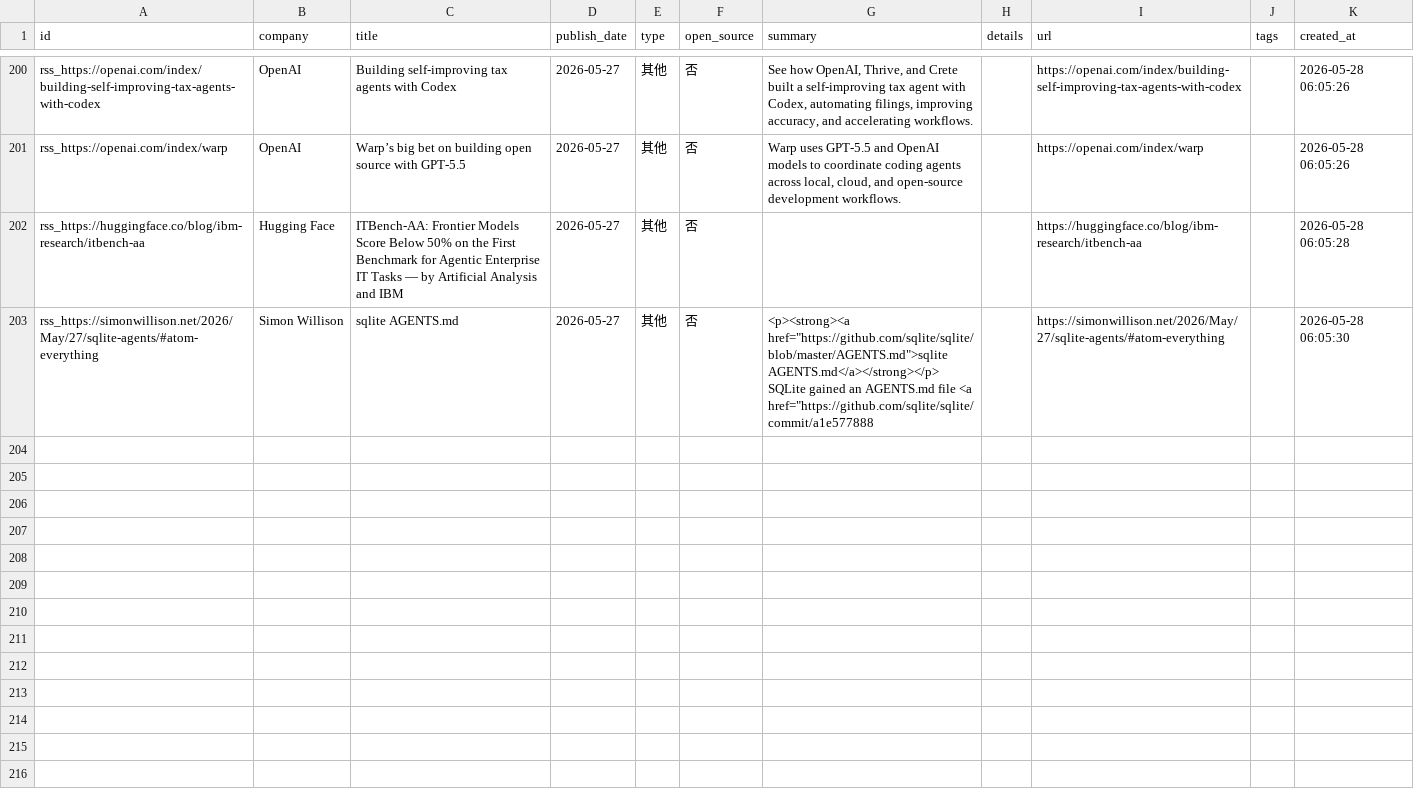
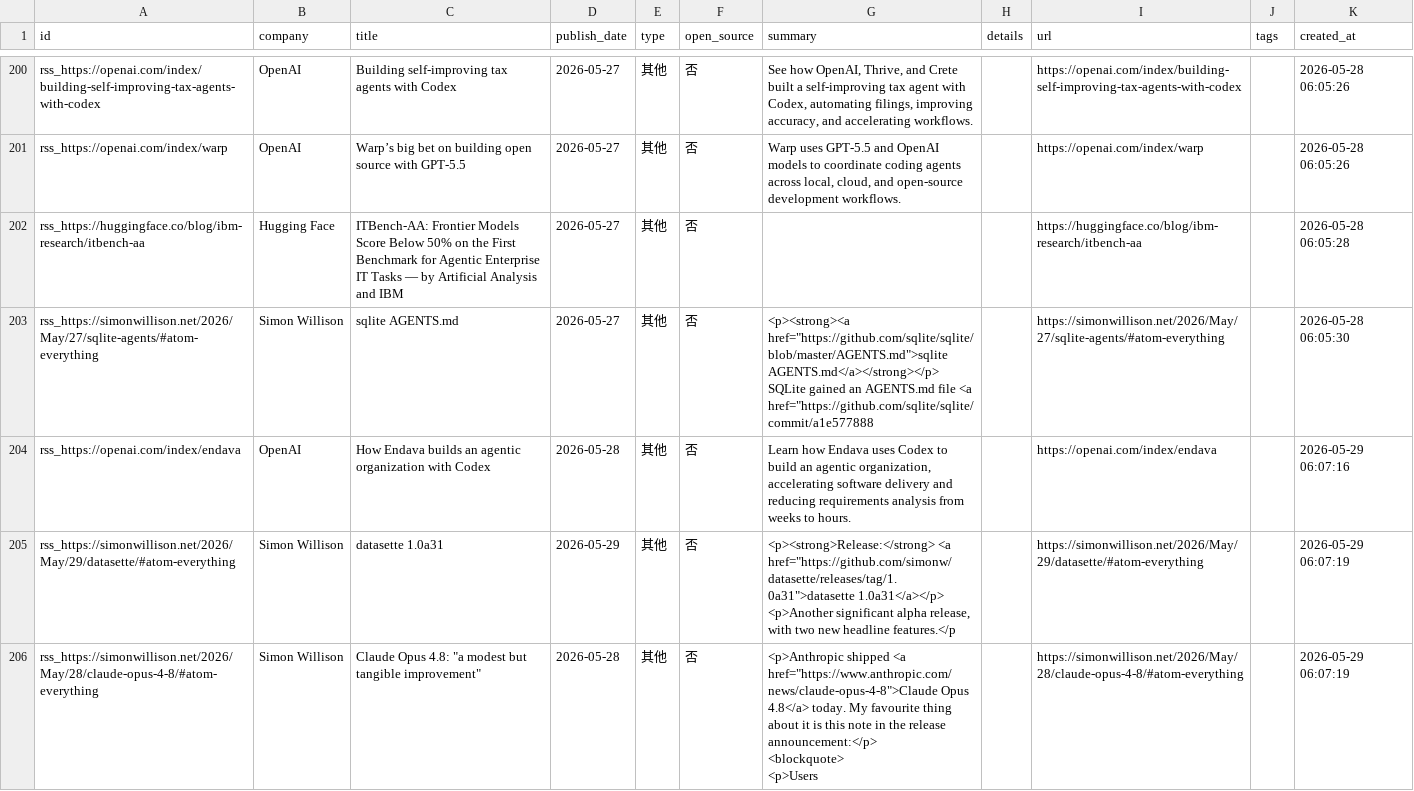
Before and after one commit to nottobeaproblem/github-trend-monitor, a CSV file: data/company_releases.csv, drawn as a sheet; only a part is shown, gaps mark what is left out; ↵ is a line break in a cell; the diff names each change by its address in the sheet, - before the commit and + after, or states it on an @@ line.

```diff
--- a/data/company_releases.csv
+++ b/data/company_releases.csv
+row 204: rss_https://openai.com/index/endava | OpenAI | How Endava builds an agentic organization with Codex | 2026-05-28 | 其他 | 否 | Learn how Endava uses Codex to build an agentic organization, accelerating software delivery and reducing requirements analysis from weeks to hours. |  | https://openai.com/index/endava |  | 2026-05-29 06:07:16
+row 205: rss_https://simonwillison.net/2026/May/29/datasette/#atom-everything | Simon Willison | datasette 1.0a31 | 2026-05-29 | 其他 | 否 | <p><strong>Release:</strong> <a href="https://github.com/simonw/datasette/releases/tag/1.0a31">datasette 1.0a31</a></p> ↵ <p>Another significant alpha release, with two new headline features.</p |  | https://simonwillison.net/2026/May/29/datasette/#atom-everything |  | 2026-05-29 06:07:19
+row 206: rss_https://simonwillison.net/2026/May/28/claude-opus-4-8/#atom-everything | Simon Willison | Claude Opus 4.8: "a modest but tangible improvement" | 2026-05-28 | 其他 | 否 | <p>Anthropic shipped <a href="https://www.anthropic.com/news/claude-opus-4-8">Claude Opus 4.8</a> today. My favourite thing about it is this note in the release announcement:</p> ↵ <blockquote> ↵ <p>Users |  | https://simonwillison.net/2026/May/28/claude-opus-4-8/#atom-everything |  | 2026-05-29 06:07:19
```
Also changed, not shown: 7 other files.
